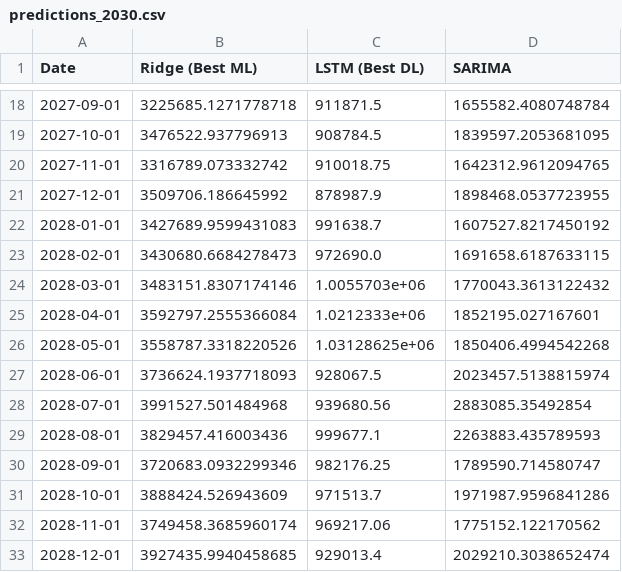
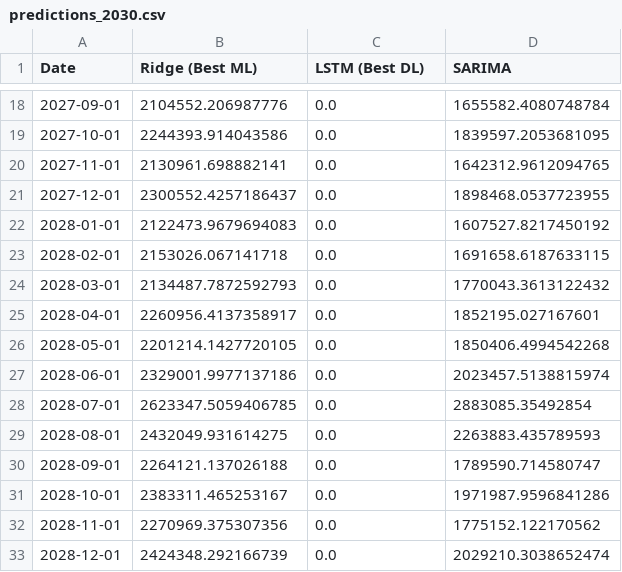
Before and after one commit to achraflm/Hospitality-Strategy-Morocco-2030, a CSV file: data/predictions_2030.csv, drawn as a sheet; only a part is shown, gaps mark what is left out; the diff covers the shown part only.

```diff
--- a/data/predictions_2030.csv
+++ b/data/predictions_2030.csv
@@ -18,16 +18,16 @@ Date,Ridge (Best ML),LSTM (Best DL),SARIMA
-2027-09-01,3225685.1271778718,911871.5,1655582.4080748784
-2027-10-01,3476522.937796913,908784.5,1839597.2053681095
-2027-11-01,3316789.073332742,910018.75,1642312.9612094765
-2027-12-01,3509706.186645992,878987.9,1898468.0537723955
-2028-01-01,3427689.9599431083,991638.7,1607527.8217450192
-2028-02-01,3430680.6684278473,972690.0,1691658.6187633115
-2028-03-01,3483151.8307174146,1.0055703e+06,1770043.3613122432
-2028-04-01,3592797.2555366084,1.0212333e+06,1852195.027167601
-2028-05-01,3558787.3318220526,1.03128625e+06,1850406.4994542268
-2028-06-01,3736624.1937718093,928067.5,2023457.5138815974
-2028-07-01,3991527.501484968,939680.56,2883085.35492854
-2028-08-01,3829457.416003436,999677.1,2263883.435789593
-2028-09-01,3720683.0932299346,982176.25,1789590.714580747
-2028-10-01,3888424.526943609,971513.7,1971987.9596841286
-2028-11-01,3749458.3685960174,969217.06,1775152.122170562
-2028-12-01,3927435.9940458685,929013.4,2029210.3038652474
+2027-09-01,2104552.206987776,0.0,1655582.4080748784
+2027-10-01,2244393.914043586,0.0,1839597.2053681095
+2027-11-01,2130961.698882141,0.0,1642312.9612094765
+2027-12-01,2300552.4257186437,0.0,1898468.0537723955
+2028-01-01,2122473.9679694083,0.0,1607527.8217450192
+2028-02-01,2153026.067141718,0.0,1691658.6187633115
+2028-03-01,2134487.7872592793,0.0,1770043.3613122432
+2028-04-01,2260956.4137358917,0.0,1852195.027167601
+2028-05-01,2201214.1427720105,0.0,1850406.4994542268
+2028-06-01,2329001.9977137186,0.0,2023457.5138815974
+2028-07-01,2623347.5059406785,0.0,2883085.35492854
+2028-08-01,2432049.931614275,0.0,2263883.435789593
+2028-09-01,2264121.137026188,0.0,1789590.714580747
+2028-10-01,2383311.465253167,0.0,1971987.9596841286
+2028-11-01,2270969.375307356,0.0,1775152.122170562
+2028-12-01,2424348.292166739,0.0,2029210.3038652474
```
Also changed, not shown: 80 edited cells elsewhere in this file, data/model_performance_metrics.csv, data/receipts_predictions_2030.csv, 25 other files.
